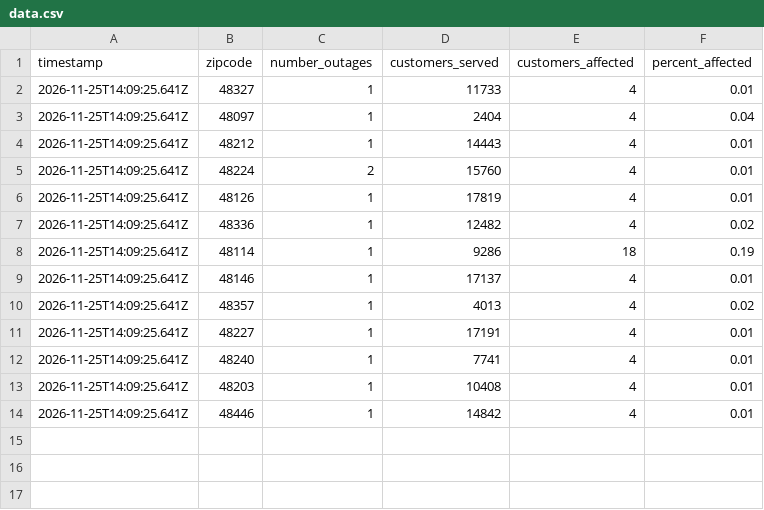
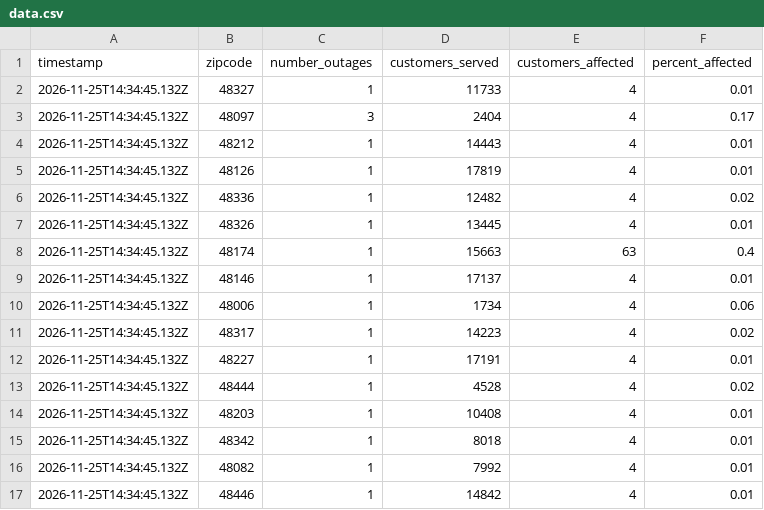
Before and after one commit to dschlaud/dte-outage-tracker, a CSV file: data.csv, drawn as a sheet.

```diff
--- a/data.csv
+++ b/data.csv
@@ -1,14 +1,17 @@
 timestamp,zipcode,number_outages,customers_served,customers_affected,percent_affected
-2026-11-25T14:09:25.641Z,48327,1,11733,4,0.01
-2026-11-25T14:09:25.641Z,48097,1,2404,4,0.04
-2026-11-25T14:09:25.641Z,48212,1,14443,4,0.01
-2026-11-25T14:09:25.641Z,48224,2,15760,4,0.01
-2026-11-25T14:09:25.641Z,48126,1,17819,4,0.01
-2026-11-25T14:09:25.641Z,48336,1,12482,4,0.02
-2026-11-25T14:09:25.641Z,48114,1,9286,18,0.19
-2026-11-25T14:09:25.641Z,48146,1,17137,4,0.01
-2026-11-25T14:09:25.641Z,48357,1,4013,4,0.02
-2026-11-25T14:09:25.641Z,48227,1,17191,4,0.01
-2026-11-25T14:09:25.641Z,48240,1,7741,4,0.01
-2026-11-25T14:09:25.641Z,48203,1,10408,4,0.01
-2026-11-25T14:09:25.641Z,48446,1,14842,4,0.01
+2026-11-25T14:34:45.132Z,48327,1,11733,4,0.01
+2026-11-25T14:34:45.132Z,48097,3,2404,4,0.17
+2026-11-25T14:34:45.132Z,48212,1,14443,4,0.01
+2026-11-25T14:34:45.132Z,48126,1,17819,4,0.01
+2026-11-25T14:34:45.132Z,48336,1,12482,4,0.02
+2026-11-25T14:34:45.132Z,48326,1,13445,4,0.01
+2026-11-25T14:34:45.132Z,48174,1,15663,63,0.4
+2026-11-25T14:34:45.132Z,48146,1,17137,4,0.01
+2026-11-25T14:34:45.132Z,48006,1,1734,4,0.06
+2026-11-25T14:34:45.132Z,48317,1,14223,4,0.02
+2026-11-25T14:34:45.132Z,48227,1,17191,4,0.01
+2026-11-25T14:34:45.132Z,48444,1,4528,4,0.02
+2026-11-25T14:34:45.132Z,48203,1,10408,4,0.01
+2026-11-25T14:34:45.132Z,48342,1,8018,4,0.01
+2026-11-25T14:34:45.132Z,48082,1,7992,4,0.01
+2026-11-25T14:34:45.132Z,48446,1,14842,4,0.01
```
Also changed, not shown: 2 other files.
